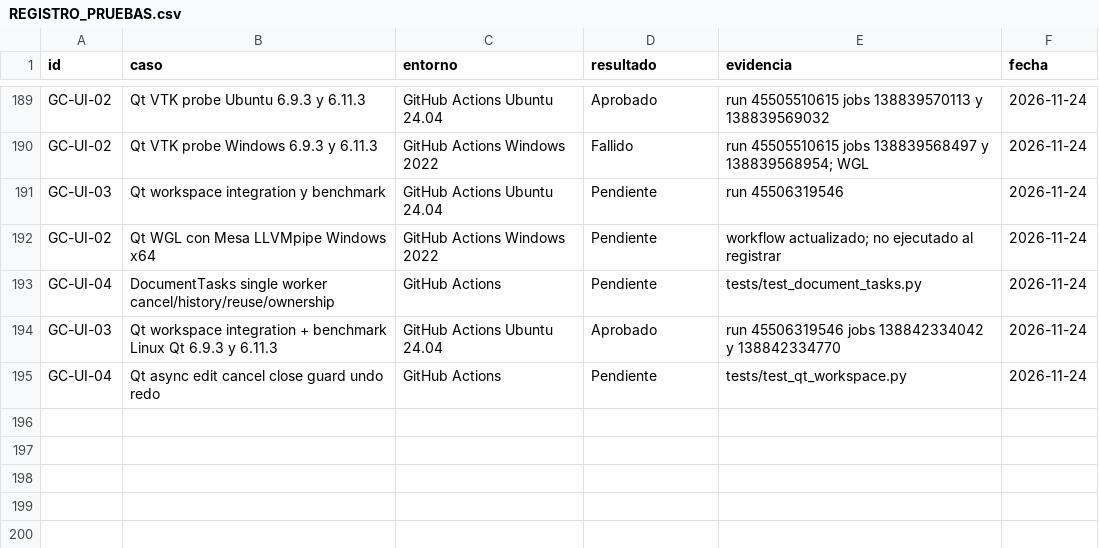
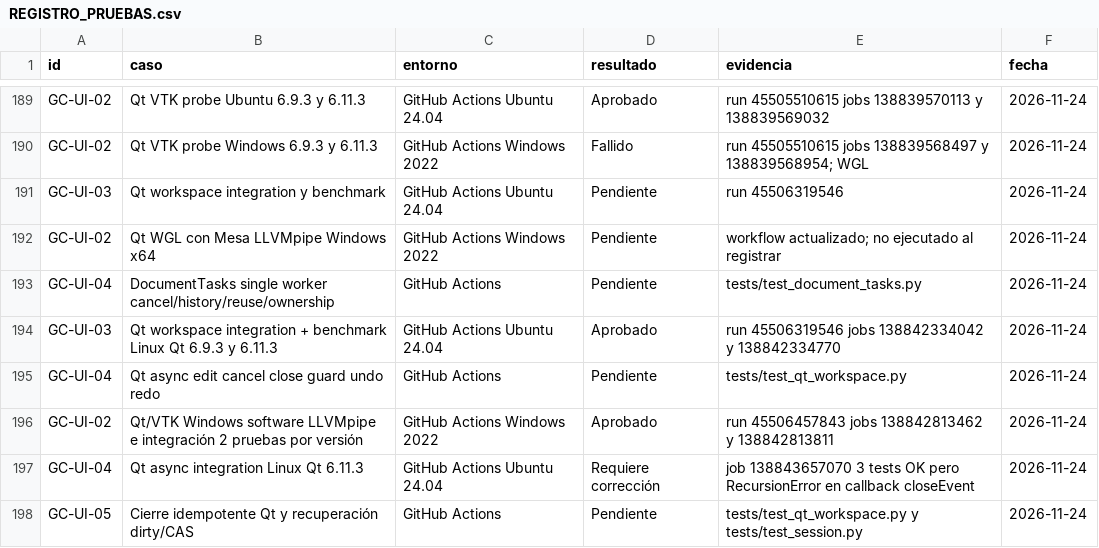
Before and after one commit to JerryblackVe/GooseCad, a CSV file: REGISTRO_PRUEBAS.csv, drawn as a sheet; only a part is shown, gaps mark what is left out; the diff names each change by its address in the sheet, - before the commit and + after, or states it on an @@ line.

Commit message:
GC-UI-05: fix QVTK teardown recursion and protect recovered documents

```diff
--- a/REGISTRO_PRUEBAS.csv
+++ b/REGISTRO_PRUEBAS.csv
+row 196: GC-UI-02 | Qt/VTK Windows software LLVMpipe e integración 2 pruebas por versión | GitHub Actions Windows 2022 | Aprobado | run 45506457843 jobs 138842813462 y 138842813811 | 2026-11-24
+row 197: GC-UI-04 | Qt async integration Linux Qt 6.11.3 | GitHub Actions Ubuntu 24.04 | Requiere corrección | job 138843657070 3 tests OK pero RecursionError en callback closeEvent | 2026-11-24
+row 198: GC-UI-05 | Cierre idempotente Qt y recuperación dirty/CAS | GitHub Actions | Pendiente | tests/test_qt_workspace.py y tests/test_session.py | 2026-11-24
```
Also changed, not shown: 11 other files.
